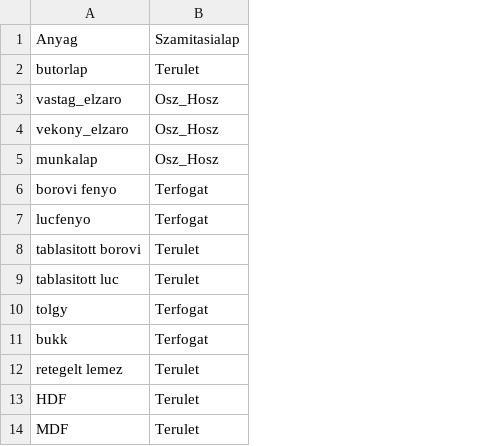
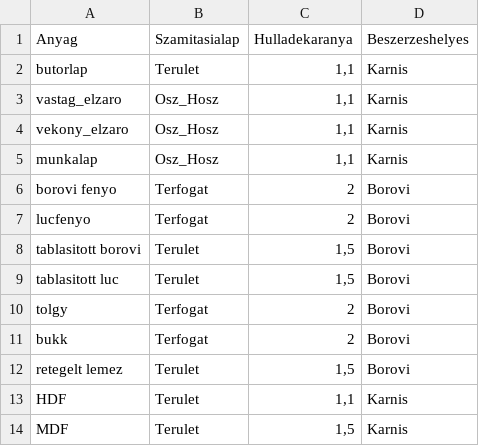
Before and after one commit to csix10/csixwood, a CSV file: data/anyagtipusok.csv, drawn as a sheet; the diff names each change by its address in the sheet, - before the commit and + after, or states it on an @@ line.

```diff
--- a/data/anyagtipusok.csv
+++ b/data/anyagtipusok.csv
+column C (Hulladekaranya), rows 2-14: 1,1 | 1,1 | 1,1 | 1,1 | 2 | 2 | 1,5 | 1,5 | 2 | 2 | 1,5 | 1,1 | 1,5
+column D (Beszerzeshelyes), rows 2-14: Karnis | Karnis | Karnis | Karnis | Borovi | Borovi | Borovi | Borovi | Borovi | Borovi | Borovi | Karnis | Karnis
```
Also changed, not shown: 4 other files.
